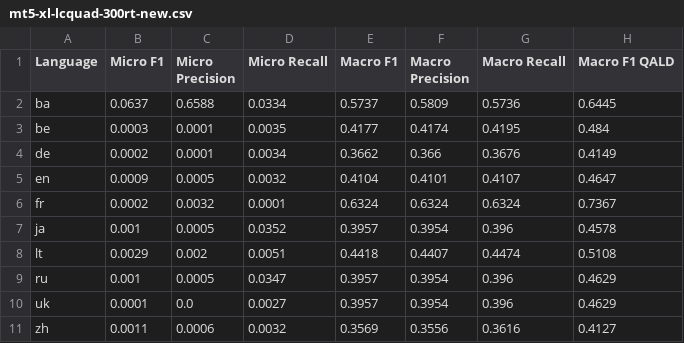
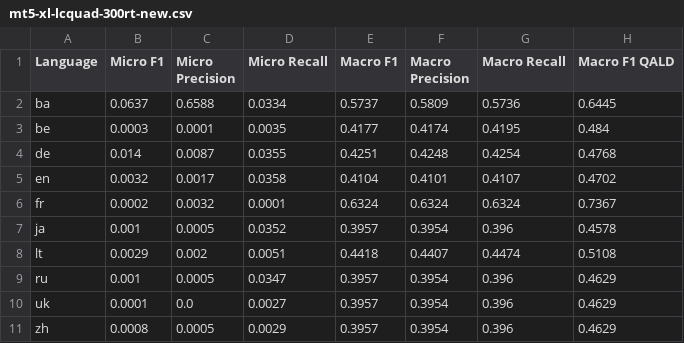
Before and after one commit to dice-group/MST5, a CSV file: gerbil_results/mt5-xl-lcquad-300rt-new.csv, drawn as a sheet.

```diff
--- a/gerbil_results/mt5-xl-lcquad-300rt-new.csv
+++ b/gerbil_results/mt5-xl-lcquad-300rt-new.csv
@@ -3,4 +3,4 @@ ba,0.0637,0.6588,0.0334,0.5737,0.5809,0.5736,0.6445
 be,0.0003,0.0001,0.0035,0.4177,0.4174,0.4195,0.484
-de,0.0002,0.0001,0.0034,0.3662,0.366,0.3676,0.4149
-en,0.0009,0.0005,0.0032,0.4104,0.4101,0.4107,0.4647
+de,0.014,0.0087,0.0355,0.4251,0.4248,0.4254,0.4768
+en,0.0032,0.0017,0.0358,0.4104,0.4101,0.4107,0.4702
 fr,0.0002,0.0032,0.0001,0.6324,0.6324,0.6324,0.7367
@@ -10,2 +10,2 @@ ru,0.001,0.0005,0.0347,0.3957,0.3954,0.396,0.4629
 uk,0.0001,0.0,0.0027,0.3957,0.3954,0.396,0.4629
-zh,0.0011,0.0006,0.0032,0.3569,0.3556,0.3616,0.4127
+zh,0.0008,0.0005,0.0029,0.3957,0.3954,0.396,0.4629
```
Also changed, not shown: gerbil_results/mt5-xl-lcquad-3000rt-mistake-new.csv, gerbil_results/mt5-xl-lcquad-300rt-ling-new.csv, 1 other file.
